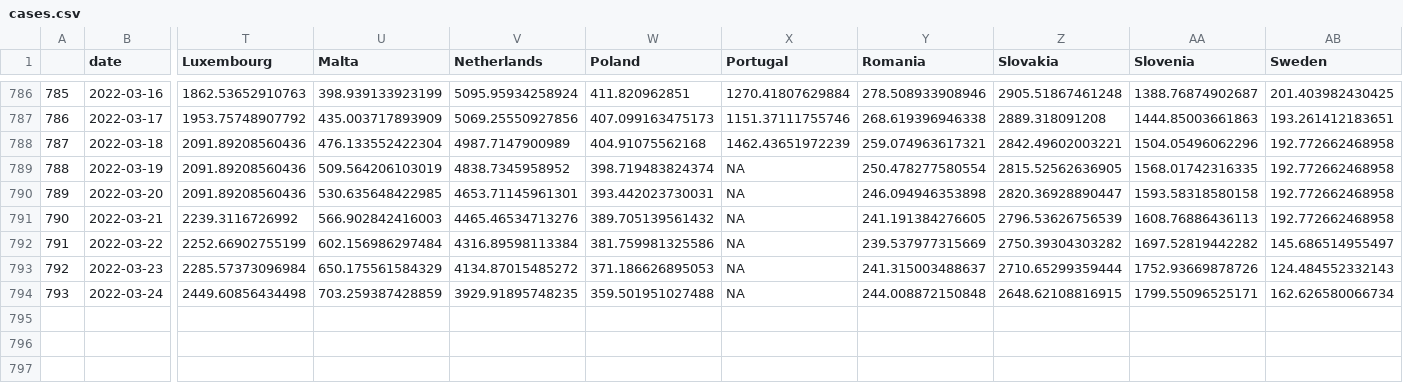
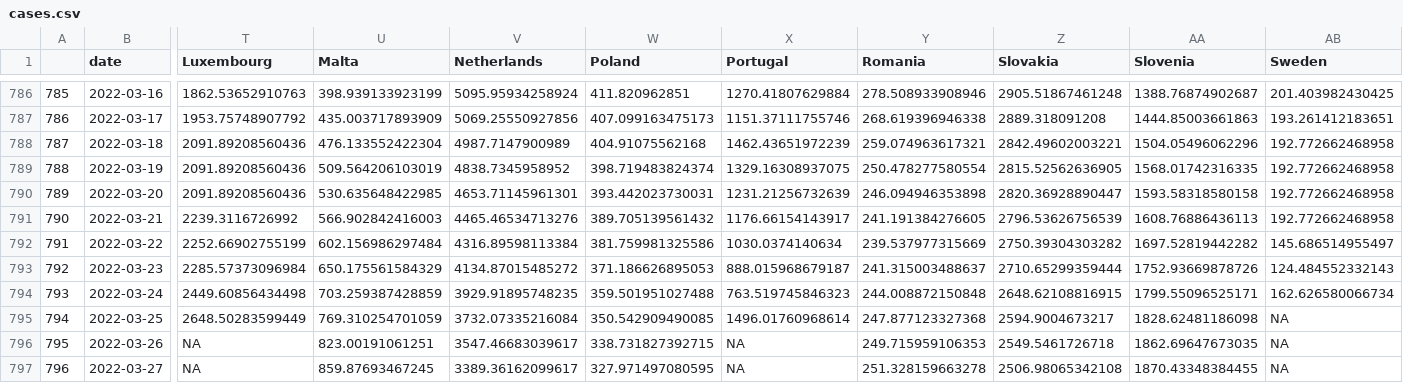
Before and after one commit to eamswe/dashboard, a CSV file: cases.csv, drawn as a sheet; only a part is shown, gaps mark what is left out; rows hold the shown columns only; the diff names each change by its address in the sheet, - before the commit and + after, or states it on an @@ line.

```diff
--- a/cases.csv
+++ b/cases.csv
-X789 (Portugal): NA
+X789 (Portugal): 1329.16308937075
-X790 (Portugal): NA
+X790 (Portugal): 1231.21256732639
-X791 (Portugal): NA
+X791 (Portugal): 1176.66154143917
-X792 (Portugal): NA
+X792 (Portugal): 1030.0374140634
-X793 (Portugal): NA
+X793 (Portugal): 888.015968679187
-X794 (Portugal): NA
+X794 (Portugal): 763.519745846323
+row 795: 794 | 2022-03-25 | 2648.50283599449 | 769.310254701059 | 3732.07335216084 | 350.542909490085 | 1496.01760968614 | 247.877123327368 | 2594.9004673217 | 1828.62481186098 | NA
+row 796: 795 | 2022-03-26 | NA | 823.00191061251 | 3547.46683039617 | 338.731827392715 | NA | 249.715959106353 | 2549.5461726718 | 1862.69647673035 | NA
+row 797: 796 | 2022-03-27 | NA | 859.87693467245 | 3389.36162099617 | 327.971497080595 | NA | 251.328159663278 | 2506.98065342108 | 1870.43348384455 | NA
```
Also changed, not shown: cbi.csv, cumulcases.csv, 2 other files.
